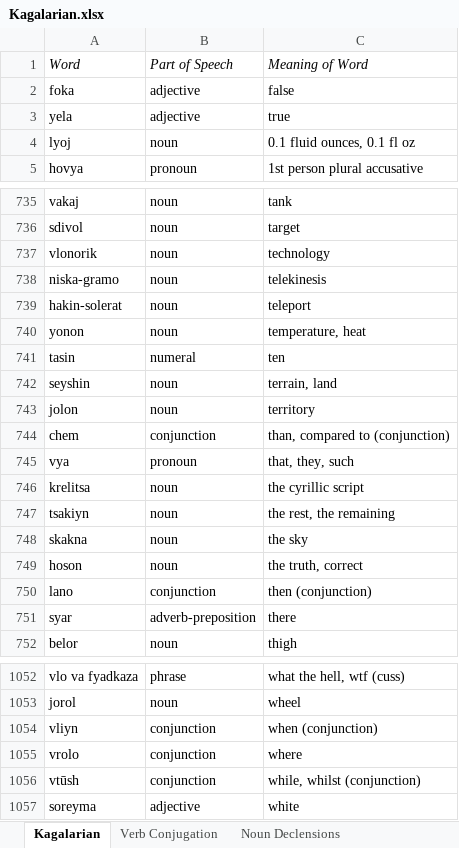
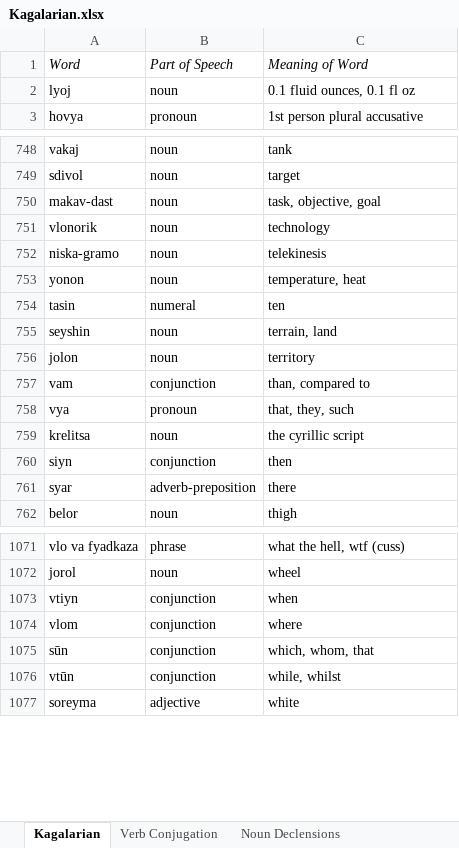
Before and after one commit to Oneo64/Starlattice, an Excel workbook: Conlangs/Kagalarian.xlsx, sheet Kagalarian, drawn as a sheet; only a part is shown, gaps mark what is left out; values as stored, in another font and other column widths than the file's, no borders; charts and pictures and table styles not drawn; removed rows and columns are numbered as before the commit, all else as after; the diff covers the shown part only; the diff names each change by its address in the sheet, - before the commit and + after, or states it on an @@ line.

```diff
--- a/Conlangs/Kagalarian.xlsx (sheet Kagalarian)
+++ b/Conlangs/Kagalarian.xlsx (sheet Kagalarian)
-row 2: foka | adjective | false
-row 3: yela | adjective | true
+row 750: makav-dast | noun | task, objective, goal
-row 739: hakin-solerat | noun | teleport
-row 744: chem | conjunction | than, compared to (conjunction)
+row 757: vam | conjunction | than, compared to
-row 747: tsakiyn | noun | the rest, the remaining
-row 748: skakna | noun | the sky
-row 749: hoson | noun | the truth, correct
-row 750: lano | conjunction | then (conjunction)
+row 760: siyn | conjunction | then
-A1073: vliyn
+A1073: vtiyn
-C1073: when (conjunction)
+C1073: when
-A1074: vrolo
+A1074: vlom
+row 1075: sūn | conjunction | which, whom, that
-A1076: vtūsh
+A1076: vtūn
-C1076: while, whilst (conjunction)
+C1076: while, whilst
```
Also changed, not shown: 26 added rows, 2 removed rows and 16 edited cells elsewhere in this sheet, sheet Noun Declensions, sheet Grammar, sheet Verb Conjugation, sheet Adjadv Declensions, 2 other files.
